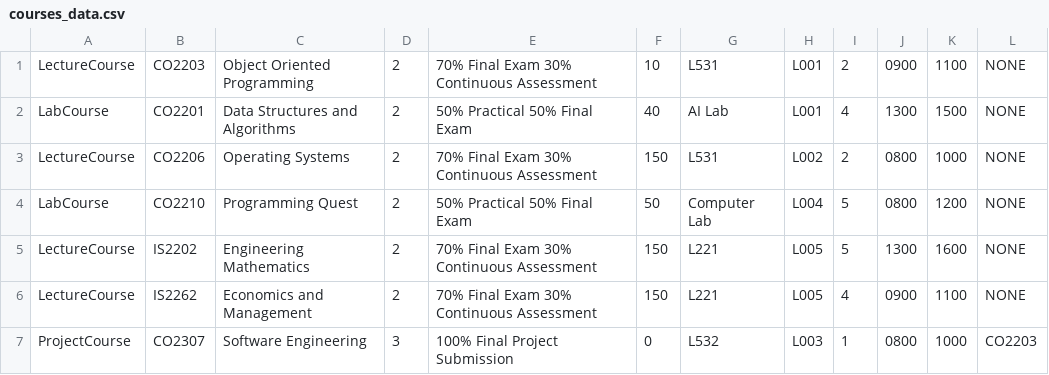
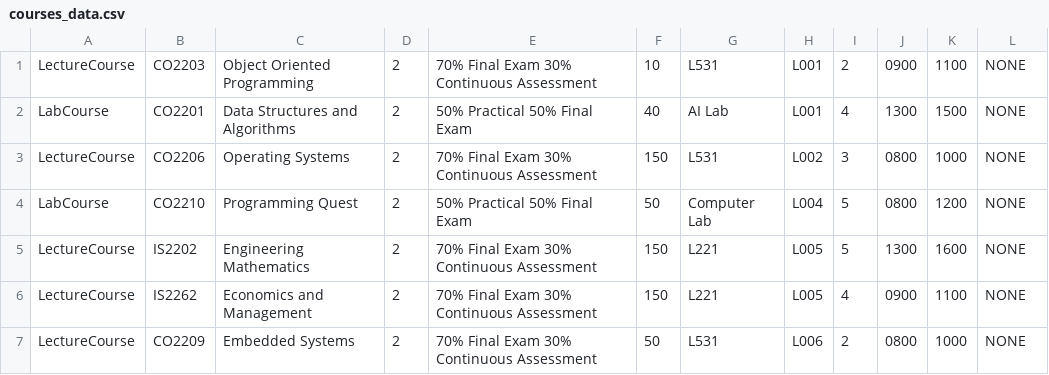
Before and after one commit to ThilanPramuditha/CO2203_Decrypt, a CSV file: data/courses_data.csv, drawn as a sheet.

```diff
--- a/data/courses_data.csv
+++ b/data/courses_data.csv
@@ -2,3 +2,3 @@ LectureCourse,CO2203,Object Oriented Programming,2,70% Final Exam 30% Continuous
 LabCourse,CO2201,Data Structures and Algorithms,2,50% Practical 50% Final Exam,40,AI Lab,L001,4,1300,1500,NONE
-LectureCourse,CO2206,Operating Systems,2,70% Final Exam 30% Continuous Assessment,150,L531,L002,2,0800,1000,NONE
+LectureCourse,CO2206,Operating Systems,2,70% Final Exam 30% Continuous Assessment,150,L531,L002,3,0800,1000,NONE
 LabCourse,CO2210,Programming Quest,2,50% Practical 50% Final Exam,50,Computer Lab,L004,5,0800,1200,NONE
@@ -6,2 +6,2 @@ LectureCourse,IS2202,Engineering Mathematics,2,70% Final Exam 30% Continuous Ass
 LectureCourse,IS2262,Economics and Management,2,70% Final Exam 30% Continuous Assessment,150,L221,L005,4,0900,1100,NONE
-ProjectCourse,CO2307,Software Engineering,3,100% Final Project Submission,0,L532,L003,1,0800,1000,CO2203
+LectureCourse,CO2209,Embedded Systems,2,70% Final Exam 30% Continuous Assessment,50,L531,L006,2,0800,1000,NONE
```
Also changed, not shown: data/users_data.csv, 5 other files.
